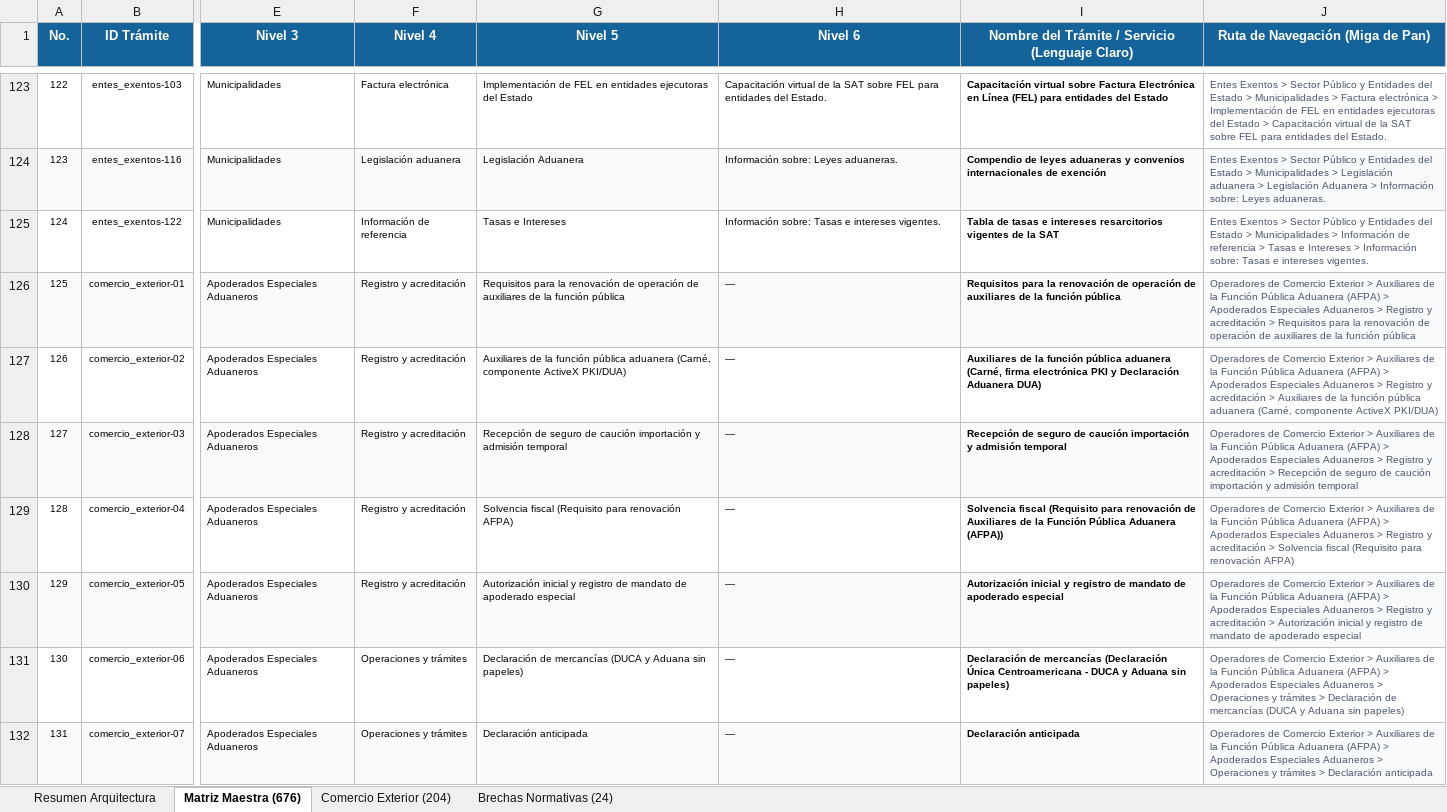
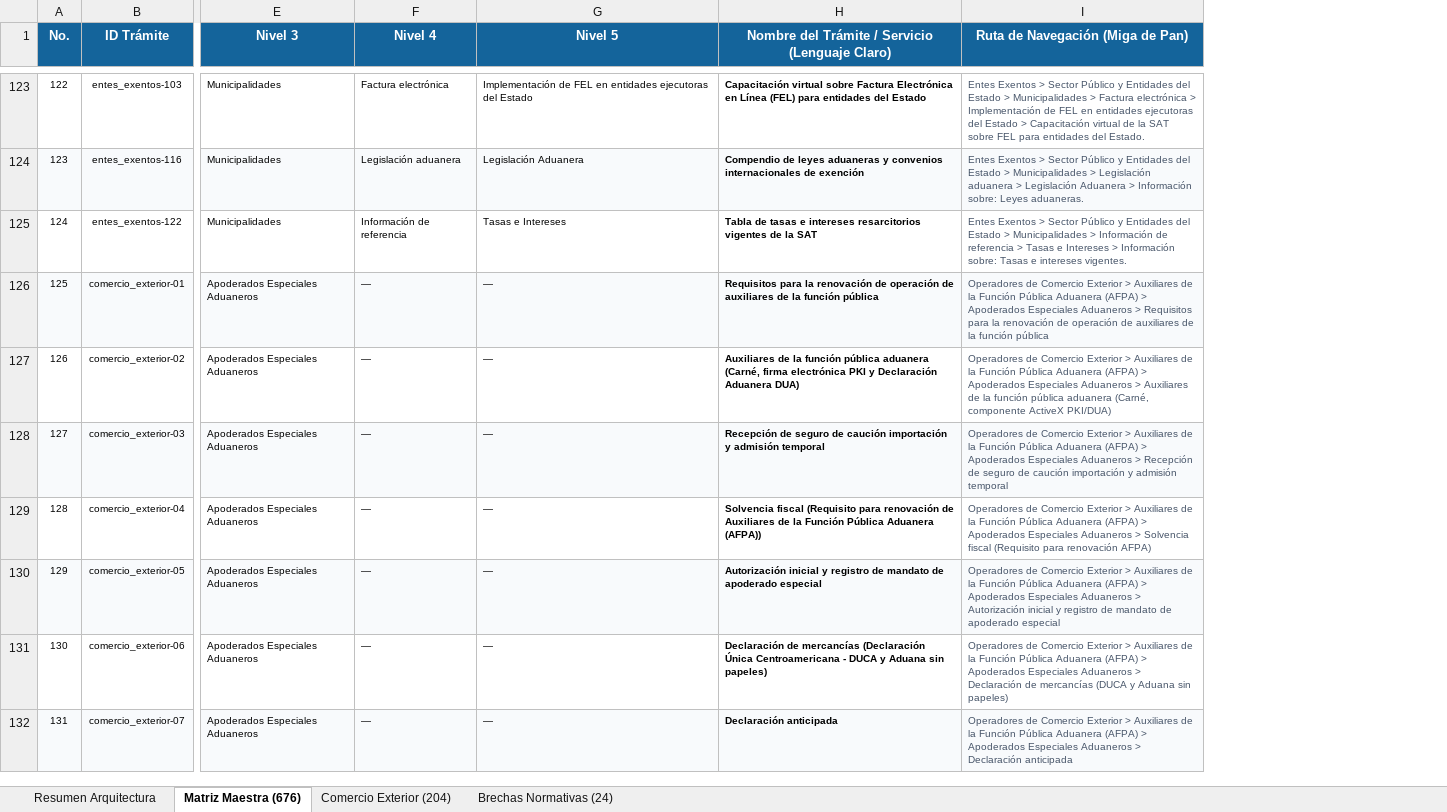
Before and after one commit to elKevin24/SAT, an Excel workbook: docs/fuentes-datos/Estructura_Final_Contenido_Portal_SAT_Actualizado.xlsx, sheet Matriz Maestra (676), drawn as a sheet; only a part is shown, gaps mark what is left out; values as stored, in another font and other column widths than the file's, no borders; removed rows and columns are numbered as before the commit, all else as after; the diff covers the shown part only; the diff names each change by its address in the sheet, - before the commit and + after, or states it on an @@ line.

Commit message:
refactor(ato): desacoplar ciclo de vida de niveles jerarquicos y consolidar ATO como faceta transversal unica

```diff
--- a/docs/fuentes-datos/Estructura_Final_Contenido_Portal_SAT_Actualizado.xlsx (sheet Matriz Maestra (676))
+++ b/docs/fuentes-datos/Estructura_Final_Contenido_Portal_SAT_Actualizado.xlsx (sheet Matriz Maestra (676))
-column H (Nivel 6), rows 123-132: Capacitación virtual de la SAT sobre FEL para entidades del Estado. | Información sobre: Leyes aduaneras. | Información sobre: Tasas e intereses vigentes. | — | — | — | — | — | — | —
-F126:F130 (Nivel 4): Registro y acreditación
+F126:F130 (Nivel 4): —
-G126 (Nivel 5): Requisitos para la renovación de operación de auxiliares de la función pública
+G126 (Nivel 5): —
-I126 (Ruta de Navegación (Miga de Pan)): …Aduaneros > Registro y acreditación > Requisitos para…
+I126 (Ruta de Navegación (Miga de Pan)): …Aduaneros > Requisitos para…
-G127 (Nivel 5): Auxiliares de la función pública aduanera (Carné, componente ActiveX PKI/DUA)
+G127 (Nivel 5): —
-I127 (Ruta de Navegación (Miga de Pan)): …Aduaneros > Registro y acreditación > Auxiliares de…
+I127 (Ruta de Navegación (Miga de Pan)): …Aduaneros > Auxiliares de…
-G128 (Nivel 5): Recepción de seguro de caución importación y admisión temporal
+G128 (Nivel 5): —
-I128 (Ruta de Navegación (Miga de Pan)): …Aduaneros > Registro y acreditación > Recepción de…
+I128 (Ruta de Navegación (Miga de Pan)): …Aduaneros > Recepción de…
-G129 (Nivel 5): Solvencia fiscal (Requisito para renovación AFPA)
+G129 (Nivel 5): —
-I129 (Ruta de Navegación (Miga de Pan)): …Aduaneros > Registro y acreditación > Solvencia fiscal…
+I129 (Ruta de Navegación (Miga de Pan)): …Aduaneros > Solvencia fiscal…
-G130 (Nivel 5): Autorización inicial y registro de mandato de apoderado especial
+G130 (Nivel 5): —
-I130 (Ruta de Navegación (Miga de Pan)): …Aduaneros > Registro y acreditación > Autorización inicial…
+I130 (Ruta de Navegación (Miga de Pan)): …Aduaneros > Autorización inicial…
-F131:F132 (Nivel 4): Operaciones y trámites
+F131:F132 (Nivel 4): —
-G131 (Nivel 5): Declaración de mercancías (DUCA y Aduana sin papeles)
+G131 (Nivel 5): —
-I131 (Ruta de Navegación (Miga de Pan)): …Aduaneros > Operaciones y trámites > Declaración de…
+I131 (Ruta de Navegación (Miga de Pan)): …Aduaneros > Declaración de…
-G132 (Nivel 5): Declaración anticipada
+G132 (Nivel 5): —
-I132 (Ruta de Navegación (Miga de Pan)): …Aduaneros > Operaciones y trámites > Declaración anticipada
+I132 (Ruta de Navegación (Miga de Pan)): …Aduaneros > Declaración anticipada
```
Also changed, not shown: 774 edited cells elsewhere in this sheet, sheet Comercio Exterior (204), sheet Resumen Arquitectura, 2 other files.
